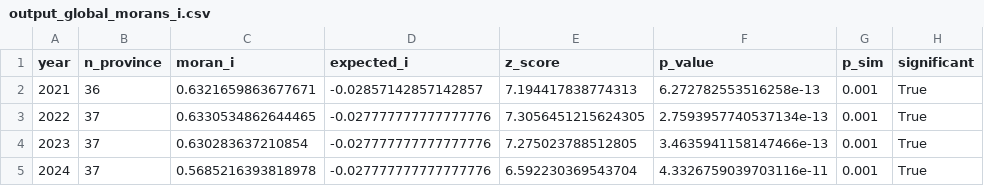
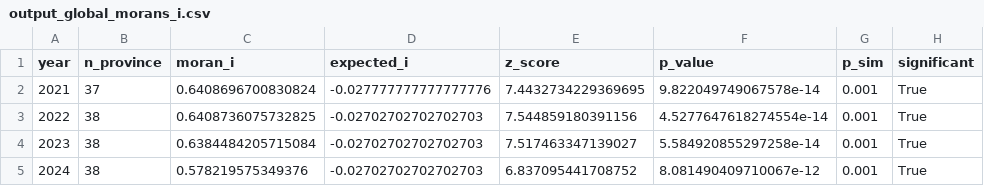
Before and after one commit to Rizki0907/GeoSosEkon-DatMin, a CSV file: LAYER 3 - SPATIAL AUTOKORELASI (MORANS I + LISA MAP)/spatial_output/output_global_morans_i.csv, drawn as a sheet.

```diff
--- a/LAYER 3 - SPATIAL AUTOKORELASI (MORANS I + LISA MAP)/spatial_output/output_global_morans_i.csv
+++ b/LAYER 3 - SPATIAL AUTOKORELASI (MORANS I + LISA MAP)/spatial_output/output_global_morans_i.csv
@@ -1,5 +1,5 @@
 year,n_province,moran_i,expected_i,z_score,p_value,p_sim,significant
-2021,36,0.6321659863677671,-0.02857142857142857,7.194417838774313,6.272782553516258e-13,0.001,True
-2022,37,0.6330534862644465,-0.027777777777777776,7.3056451215624305,2.7593957740537134e-13,0.001,True
-2023,37,0.630283637210854,-0.027777777777777776,7.275023788512805,3.4635941158147466e-13,0.001,True
-2024,37,0.5685216393818978,-0.027777777777777776,6.592230369543704,4.3326759039703116e-11,0.001,True
+2021,37,0.6408696700830824,-0.027777777777777776,7.4432734229369695,9.822049749067578e-14,0.001,True
+2022,38,0.6408736075732825,-0.02702702702702703,7.544859180391156,4.5277647618274554e-14,0.001,True
+2023,38,0.6384484205715084,-0.02702702702702703,7.517463347139027,5.584920855297258e-14,0.001,True
+2024,38,0.578219575349376,-0.02702702702702703,6.837095441708752,8.081490409710067e-12,0.001,True
```
Also changed, not shown: LAYER 3 - SPATIAL AUTOKORELASI (MORANS I + LISA MAP)/spatial_output/output_lisa_results.csv, 8 other files.
